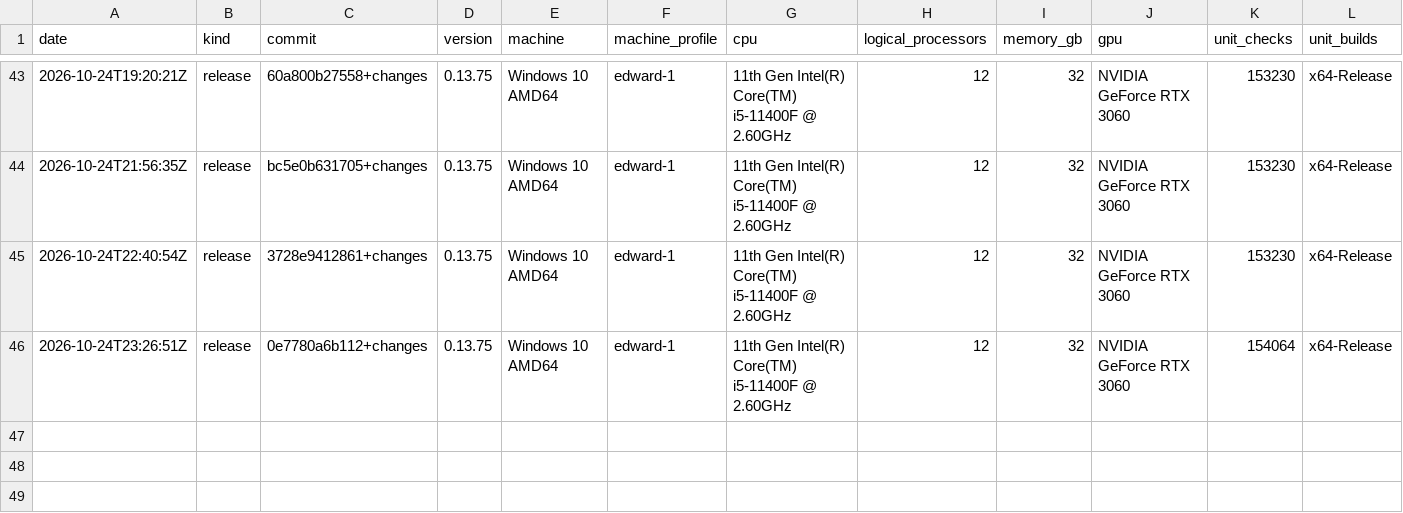
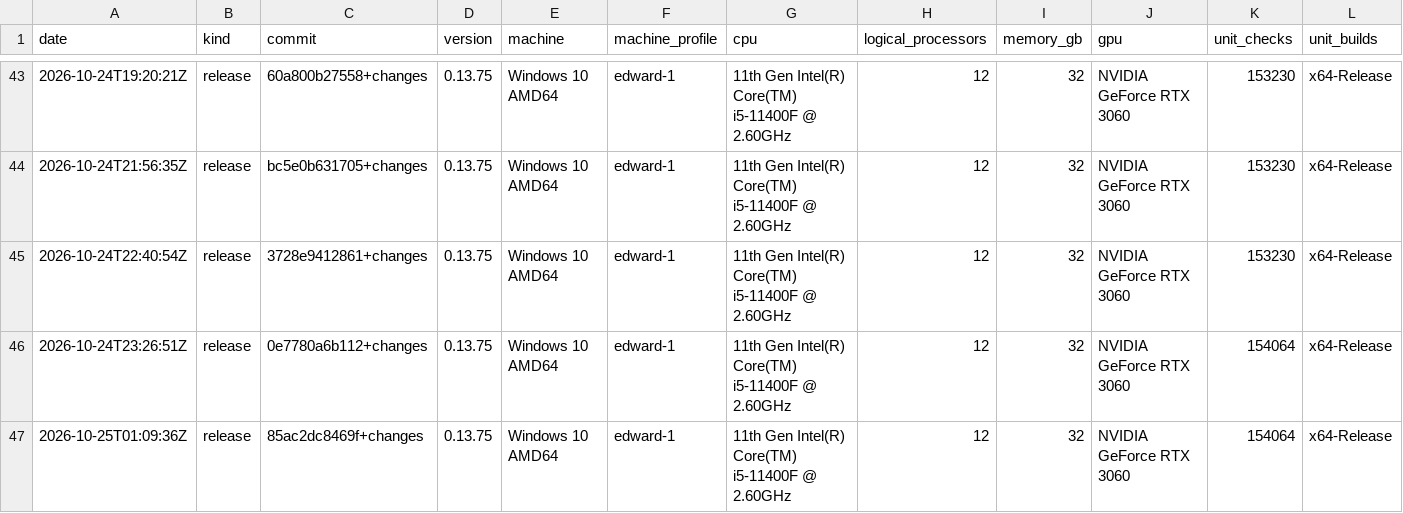
Before and after one commit to Thor110/Potentia, a TSV file: Sieve/metrics/index.tsv, drawn as a sheet; only a part is shown, gaps mark what is left out; rows hold the shown columns only; the diff names each change by its address in the sheet, - before the commit and + after, or states it on an @@ line.

Commit message:
sieve site table

```diff
--- a/Sieve/metrics/index.tsv
+++ b/Sieve/metrics/index.tsv
+row 47: 2026-10-25T01:09:36Z | release | 85ac2dc8469f+changes | 0.13.75 | Windows 10 AMD64 | edward-1 | 11th Gen Intel(R) Core(TM) i5-11400F @ 2.60GHz | 12 | 32 | NVIDIA GeForce RTX 3060 | 154064 | x64-Release
```
Also changed, not shown: Sieve/results/bench-make-quick-2026-10-25.tsv, 31 other files.
